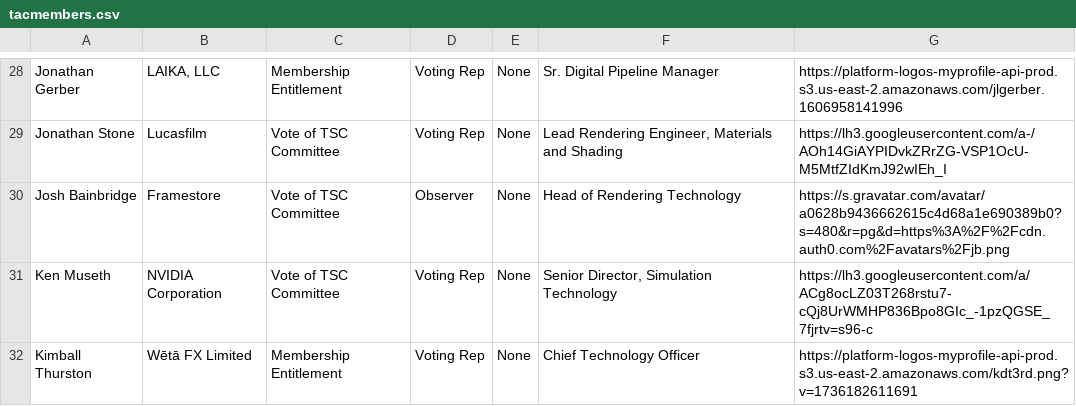
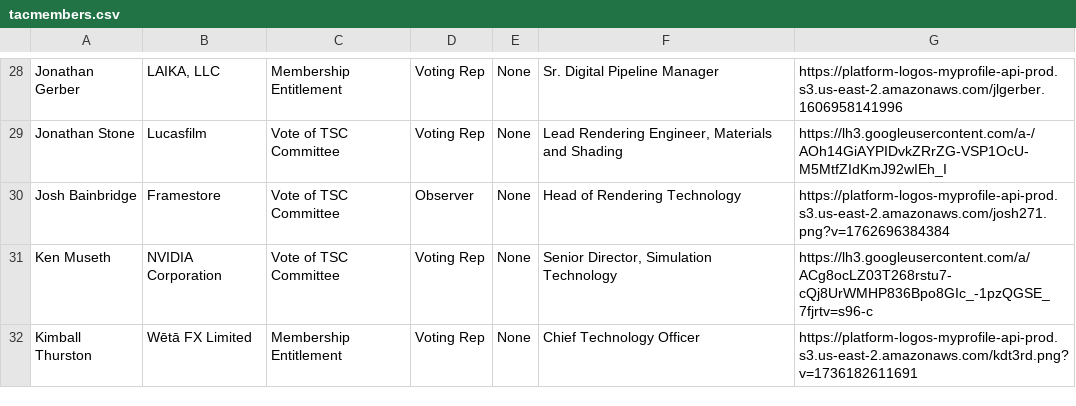
Before and after one commit to AcademySoftwareFoundation/tac, a CSV file: _data/tacmembers.csv, drawn as a sheet; only a part is shown, gaps mark what is left out.

Commit message:
Update Data Sources from LFX (#1201)

```diff
--- a/_data/tacmembers.csv
+++ b/_data/tacmembers.csv
@@ -29,3 +29,3 @@ Jonathan Gerber,"LAIKA, LLC",Membership Entitlement,Voting Rep,None,Sr. Digital
 Jonathan Stone,Lucasfilm,Vote of TSC Committee,Voting Rep,None,"Lead Rendering Engineer, Materials and Shading",https://lh3.googleusercontent.com/a-/AOh14GiAYPIDvkZRrZG-VSP1OcU-M5MtfZIdKmJ92wIEh_I
-Josh Bainbridge,Framestore,Vote of TSC Committee,Observer,None,Head of Rendering Technology,https://s.gravatar.com/avatar/a0628b9436662615c4d68a1e690389b0?s=480&r=pg&d=https%3A%2F%2Fcdn.auth0.com%2Favatars%2Fjb.png
+Josh Bainbridge,Framestore,Vote of TSC Committee,Observer,None,Head of Rendering Technology,https://platform-logos-myprofile-api-prod.s3.us-east-2.amazonaws.com/josh271.png?v=1762696384384
 Ken Museth,NVIDIA Corporation,Vote of TSC Committee,Voting Rep,None,"Senior Director, Simulation Technology",https://lh3.googleusercontent.com/a/ACg8ocLZ03T268rstu7-cQj8UrWMHP836Bpo8GIc_-1pzQGSE_7fjrtv=s96-c
```
